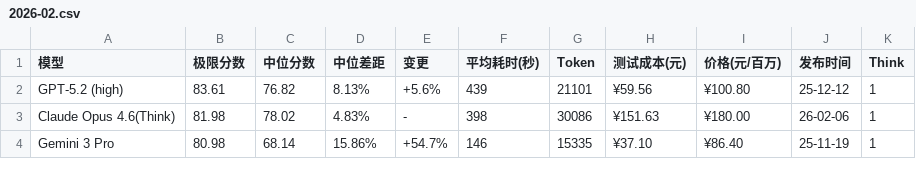
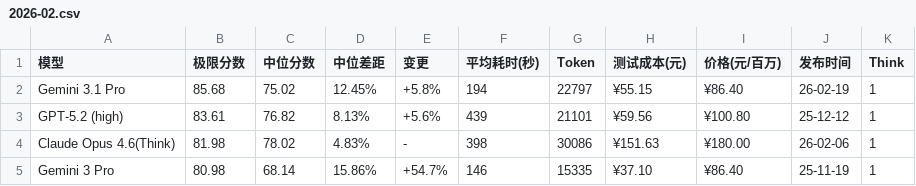
Before and after one commit to llm2014/llm_benchmark, a CSV file: docs/data/logic/2026-02.csv, drawn as a sheet; only a part is shown.

Commit message:
add gemini 3.1 pro

```diff
--- a/docs/data/logic/2026-02.csv
+++ b/docs/data/logic/2026-02.csv
@@ -1,2 +1,3 @@
 "模型","极限分数","中位分数","中位差距","变更","平均耗时(秒)","Token","测试成本(元)","价格(元/百万)","发布时间","Think"
+"Gemini 3.1 Pro","85.68","75.02","12.45%","+5.8%","194","22797","¥55.15","¥86.40","26-02-19","1"
 "GPT-5.2 (high)","83.61","76.82","8.13%","+5.6%","439","21101","¥59.56","¥100.80","25-12-12","1"
```
